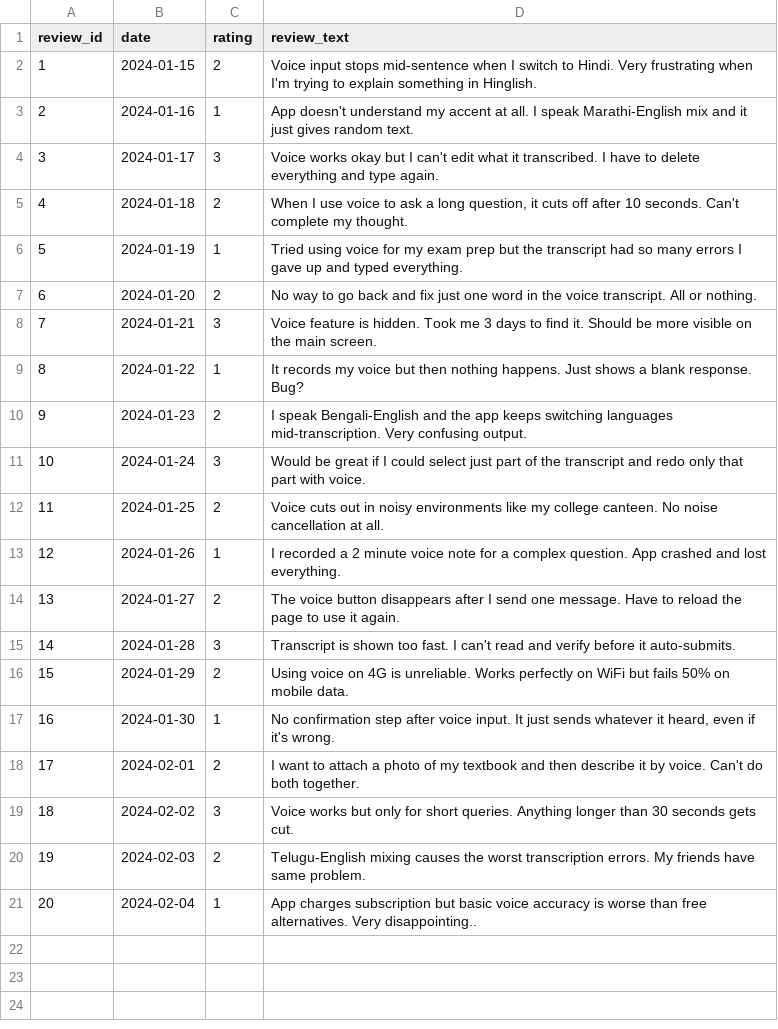
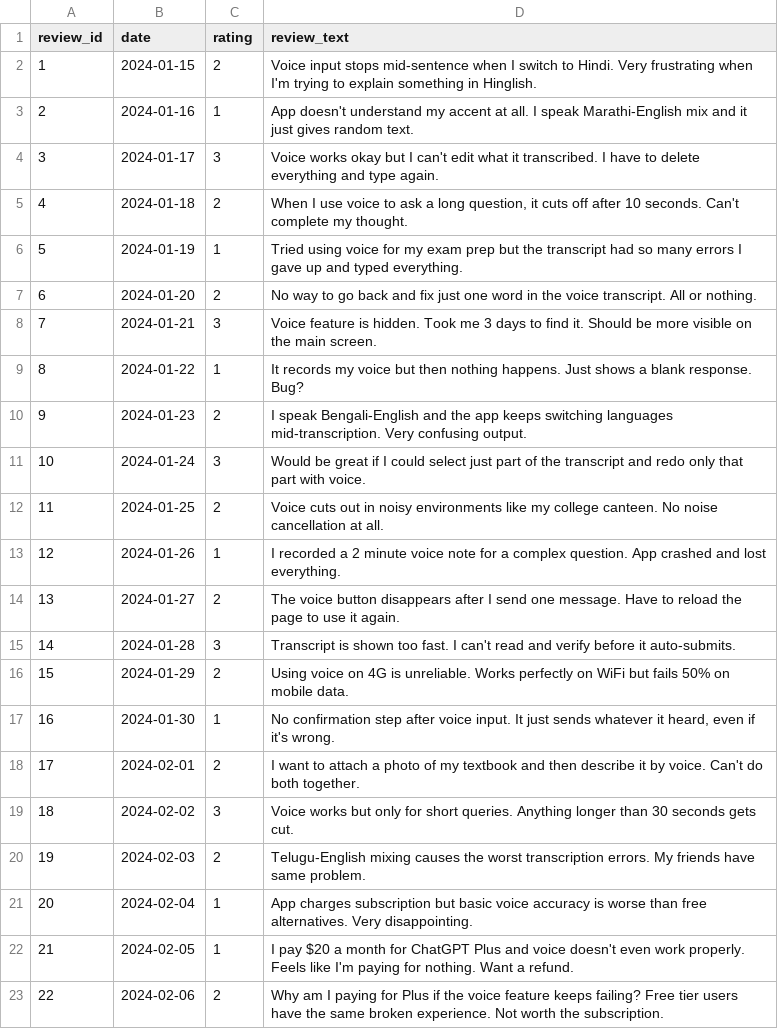
Before and after one commit to FTelnino/Review-Intelligence-Pipeline, a CSV file: reviews.csv, drawn as a sheet.

Commit message:
Update reviews to 22

```diff
--- a/reviews.csv
+++ b/reviews.csv
@@ -20,2 +20,4 @@ review_id,date,rating,review_text
 19,2024-02-03,2,"Telugu-English mixing causes the worst transcription errors. My friends have same problem."
-20,2024-02-04,1,"App charges subscription but basic voice accuracy is worse than free alternatives. Very disappointing.."
+20,2024-02-04,1,"App charges subscription but basic voice accuracy is worse than free alternatives. Very disappointing."
+21,2024-02-05,1,"I pay $20 a month for ChatGPT Plus and voice doesn't even work properly. Feels like I'm paying for nothing. Want a refund."
+22,2024-02-06,2,"Why am I paying for Plus if the voice feature keeps failing? Free tier users have the same broken experience. Not worth the subscription."
```
